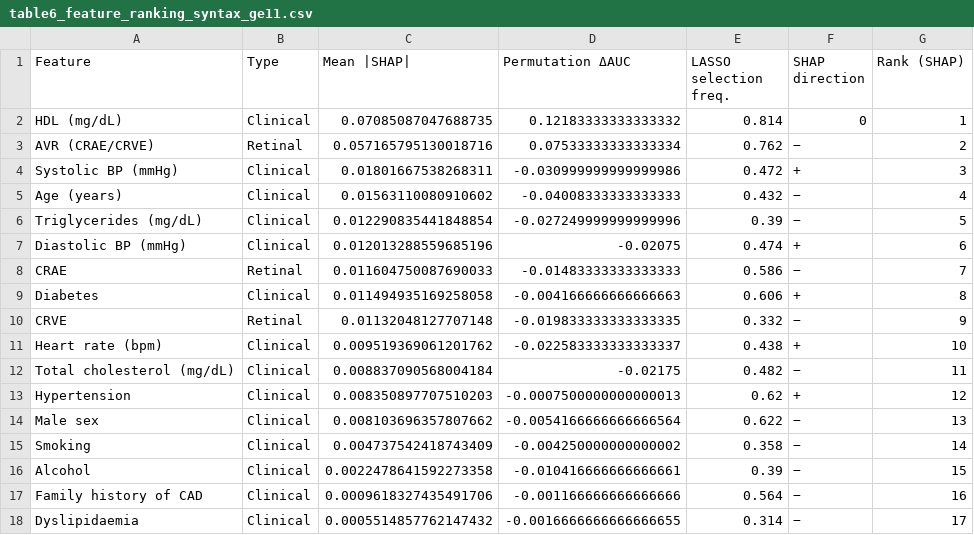
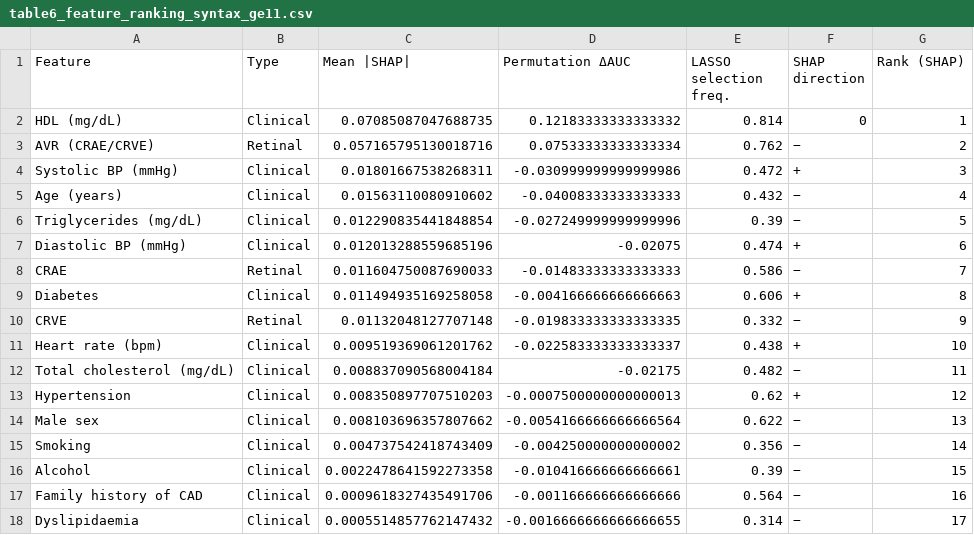
Before and after one commit to AranyaAryaman/coronary-ai-tool, a CSV file: outputs/tables/table6_feature_ranking_syntax_ge11.csv, drawn as a sheet.

```diff
--- a/outputs/tables/table6_feature_ranking_syntax_ge11.csv
+++ b/outputs/tables/table6_feature_ranking_syntax_ge11.csv
@@ -14,3 +14,3 @@ Hypertension,Clinical,0.008350897707510203,-0.0007500000000000013,0.62,+,12
 Male sex,Clinical,0.008103696357807662,-0.0054166666666666564,0.622,−,13
-Smoking,Clinical,0.004737542418743409,-0.004250000000000002,0.358,−,14
+Smoking,Clinical,0.004737542418743409,-0.004250000000000002,0.356,−,14
 Alcohol,Clinical,0.0022478641592273358,-0.010416666666666661,0.39,−,15
```
Also changed, not shown: outputs/tables/table6_feature_ranking_syntax_gt8.csv, 11 other files.
